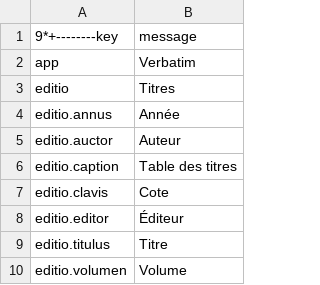
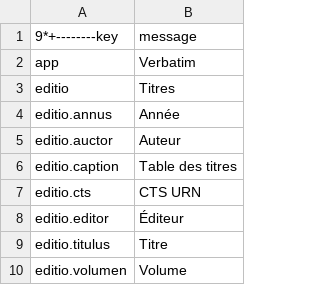
Before and after one commit to galenus-verbatim/verbatim, a TSV file: src/fr.tsv, drawn as a sheet; only a part is shown; removed rows and columns are numbered as before the commit, all else as after; the diff names each change by its address in the sheet, - before the commit and + after, or states it on an @@ line.

```diff
--- a/src/fr.tsv
+++ b/src/fr.tsv
-row 7: editio.clavis | Cote
+row 7: editio.cts | CTS URN
```
Also changed, not shown: src/en.tsv, 6 other files.
